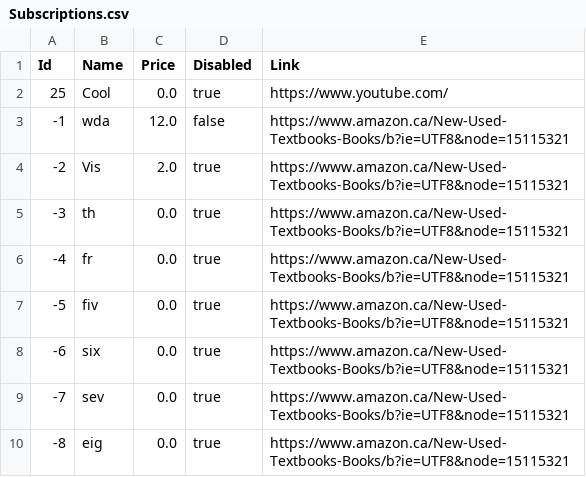
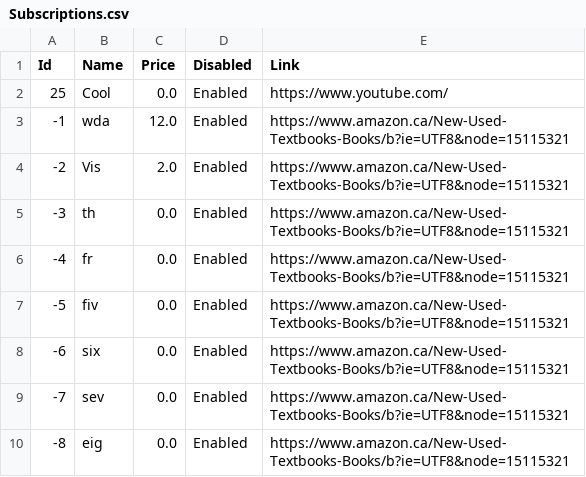
Before and after one commit to hliwudnew/YorkLibrary, a CSV file: YorkLibrary/src/data/Subscriptions.csv, drawn as a sheet.

```diff
--- a/YorkLibrary/src/data/Subscriptions.csv
+++ b/YorkLibrary/src/data/Subscriptions.csv
@@ -1,10 +1,10 @@
 Id,Name,Price,Disabled,Link
-25,Cool,0.0,true,https://www.youtube.com/
--1,wda,12.0,false,https://www.amazon.ca/New-Used-Textbooks-Books/b?ie=UTF8&node=15115321
--2,Vis,2.0,true,https://www.amazon.ca/New-Used-Textbooks-Books/b?ie=UTF8&node=15115321
--3,th,0.0,true,https://www.amazon.ca/New-Used-Textbooks-Books/b?ie=UTF8&node=15115321
--4,fr,0.0,true,https://www.amazon.ca/New-Used-Textbooks-Books/b?ie=UTF8&node=15115321
--5,fiv,0.0,true,https://www.amazon.ca/New-Used-Textbooks-Books/b?ie=UTF8&node=15115321
--6,six,0.0,true,https://www.amazon.ca/New-Used-Textbooks-Books/b?ie=UTF8&node=15115321
--7,sev,0.0,true,https://www.amazon.ca/New-Used-Textbooks-Books/b?ie=UTF8&node=15115321
--8,eig,0.0,true,https://www.amazon.ca/New-Used-Textbooks-Books/b?ie=UTF8&node=15115321
+25,Cool,0.0,Enabled,https://www.youtube.com/
+-1,wda,12.0,Enabled,https://www.amazon.ca/New-Used-Textbooks-Books/b?ie=UTF8&node=15115321
+-2,Vis,2.0,Enabled,https://www.amazon.ca/New-Used-Textbooks-Books/b?ie=UTF8&node=15115321
+-3,th,0.0,Enabled,https://www.amazon.ca/New-Used-Textbooks-Books/b?ie=UTF8&node=15115321
+-4,fr,0.0,Enabled,https://www.amazon.ca/New-Used-Textbooks-Books/b?ie=UTF8&node=15115321
+-5,fiv,0.0,Enabled,https://www.amazon.ca/New-Used-Textbooks-Books/b?ie=UTF8&node=15115321
+-6,six,0.0,Enabled,https://www.amazon.ca/New-Used-Textbooks-Books/b?ie=UTF8&node=15115321
+-7,sev,0.0,Enabled,https://www.amazon.ca/New-Used-Textbooks-Books/b?ie=UTF8&node=15115321
+-8,eig,0.0,Enabled,https://www.amazon.ca/New-Used-Textbooks-Books/b?ie=UTF8&node=15115321
```
Also changed, not shown: YorkLibrary/src/data/Items.csv, 10 other files.
